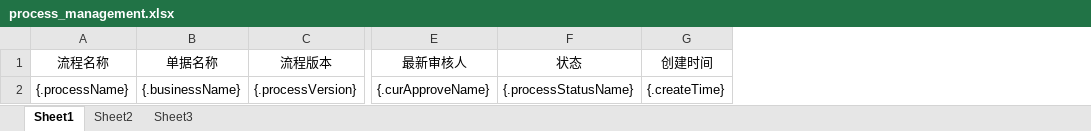
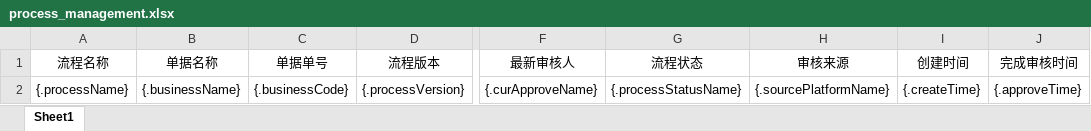
Before and after one commit to quyuzhong1/cloud-erp-backend, an Excel workbook: erp-server/erp-server-file/src/main/resources/excel/workflow/process_management.xlsx, sheet Sheet1, drawn as a sheet; only a part is shown, gaps mark what is left out; values as stored, in another font and other column widths than the file's, no borders; addresses are those after the commit; the diff names each change by its address in the sheet, - before the commit and + after, or states it on an @@ line.

```diff
--- a/erp-server/erp-server-file/src/main/resources/excel/workflow/process_management.xlsx (sheet Sheet1)
+++ b/erp-server/erp-server-file/src/main/resources/excel/workflow/process_management.xlsx (sheet Sheet1)
-sheet tab: Sheet2
-sheet tab: Sheet3
+column C (单据单号), row 2: {.businessCode}
+column H (审核来源), row 2: {.sourcePlatformName}
+column J (完成审核时间), row 2: {.approveTime}
-G1: 状态
+G1: 流程状态
```
Also changed, not shown: 6 other files.
